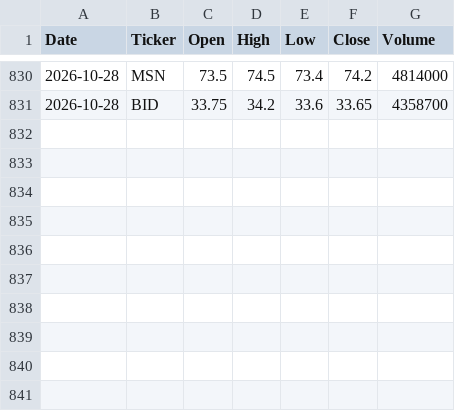
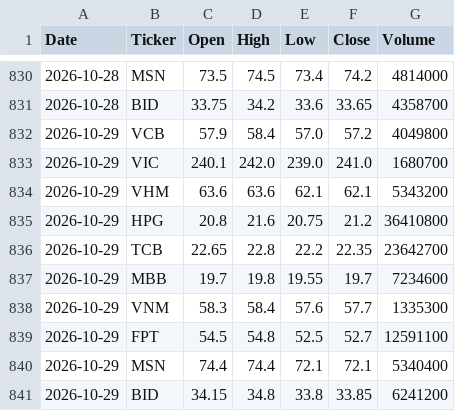
Before and after one commit to nuong-le/vn-stock-data, a CSV file: data/stock_data.csv, drawn as a sheet; only a part is shown, gaps mark what is left out; the diff names each change by its address in the sheet, - before the commit and + after, or states it on an @@ line.

```diff
--- a/data/stock_data.csv
+++ b/data/stock_data.csv
+row 832: 2026-10-29 | VCB | 57.9 | 58.4 | 57.0 | 57.2 | 4049800
+row 833: 2026-10-29 | VIC | 240.1 | 242.0 | 239.0 | 241.0 | 1680700
+row 834: 2026-10-29 | VHM | 63.6 | 63.6 | 62.1 | 62.1 | 5343200
+row 835: 2026-10-29 | HPG | 20.8 | 21.6 | 20.75 | 21.2 | 36410800
+row 836: 2026-10-29 | TCB | 22.65 | 22.8 | 22.2 | 22.35 | 23642700
+row 837: 2026-10-29 | MBB | 19.7 | 19.8 | 19.55 | 19.7 | 7234600
+row 838: 2026-10-29 | VNM | 58.3 | 58.4 | 57.6 | 57.7 | 1335300
+row 839: 2026-10-29 | FPT | 54.5 | 54.8 | 52.5 | 52.7 | 12591100
+row 840: 2026-10-29 | MSN | 74.4 | 74.4 | 72.1 | 72.1 | 5340400
+row 841: 2026-10-29 | BID | 34.15 | 34.8 | 33.8 | 33.85 | 6241200
```
Also changed, not shown: 1 other file.
